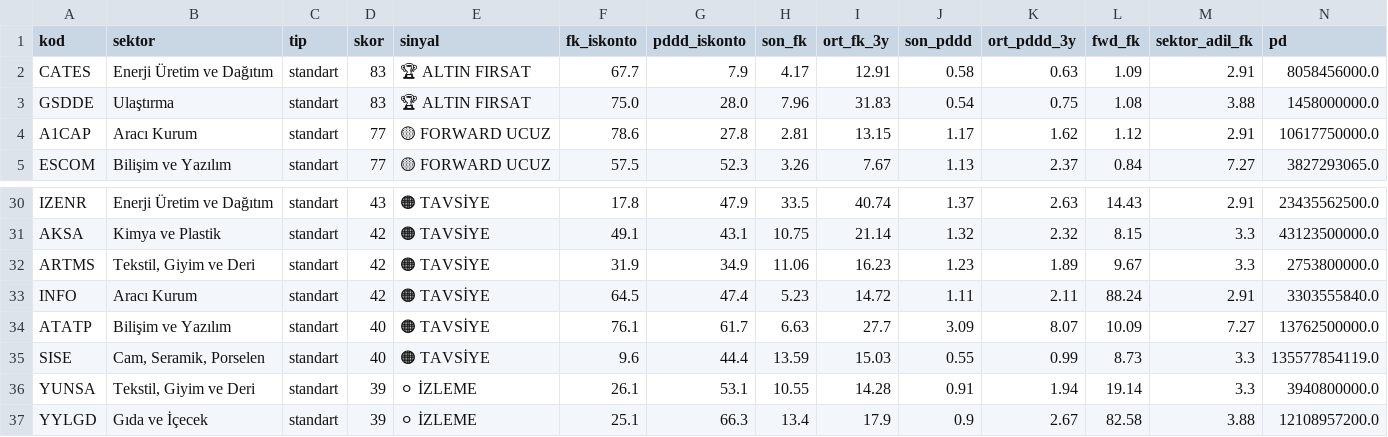
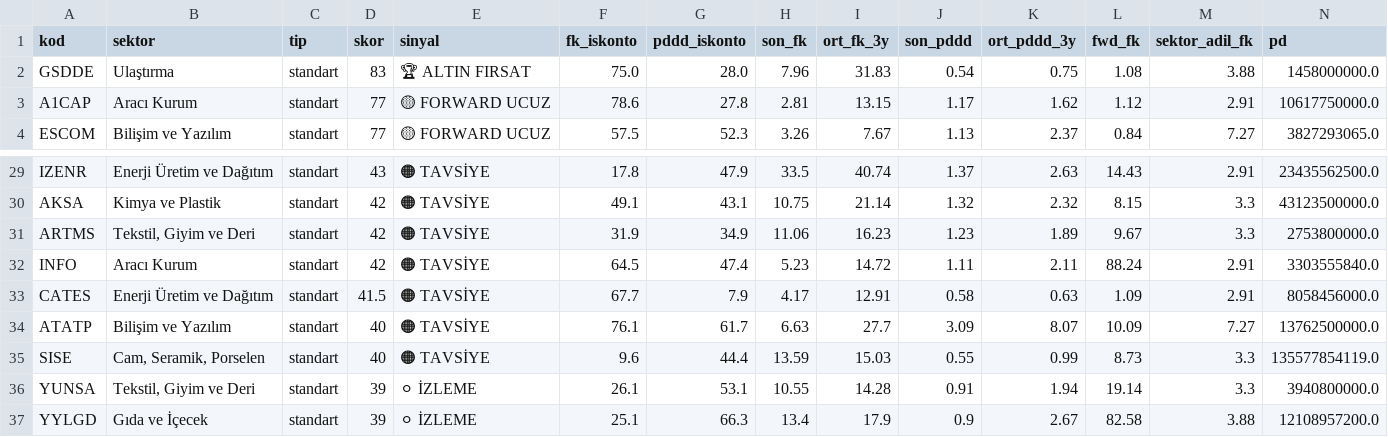
Before and after one commit to zeynelgun-afk/Fintables, a CSV file: data/son_tarama.csv, drawn as a sheet; only a part is shown, gaps mark what is left out; removed rows and columns are numbered as before the commit, all else as after; rows hold the shown columns only; the diff names each change by its address in the sheet, - before the commit and + after, or states it on an @@ line.

Commit message:
v2.5 Kâr Kalitesi: CATES 83p→42p (Faal.Kâr/NK=%21, yatırım geliri 2.75B). Rule 12 eklendi. GSDDE temiz (83p korundu).

```diff
--- a/data/son_tarama.csv
+++ b/data/son_tarama.csv
-row 2: CATES | Enerji Üretim ve Dağıtım | standart | 83 | 🏆 ALTIN FIRSAT | 67.7 | 7.9 | 4.17 | 12.91 | 0.58 | 0.63 | 1.09 | 2.91 | 8058456000.0
+row 33: CATES | Enerji Üretim ve Dağıtım | standart | 41.5 | 🟠 TAVSİYE | 67.7 | 7.9 | 4.17 | 12.91 | 0.58 | 0.63 | 1.09 | 2.91 | 8058456000.0
```
